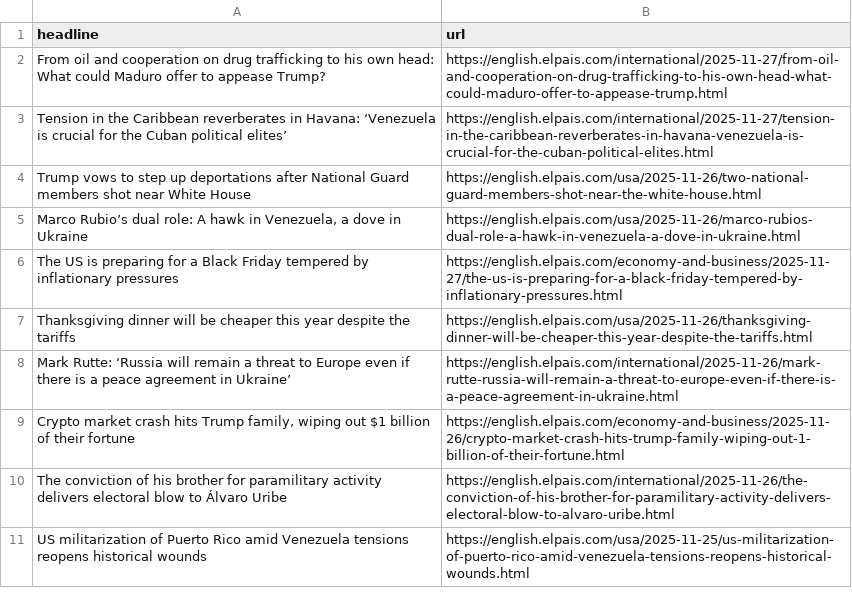
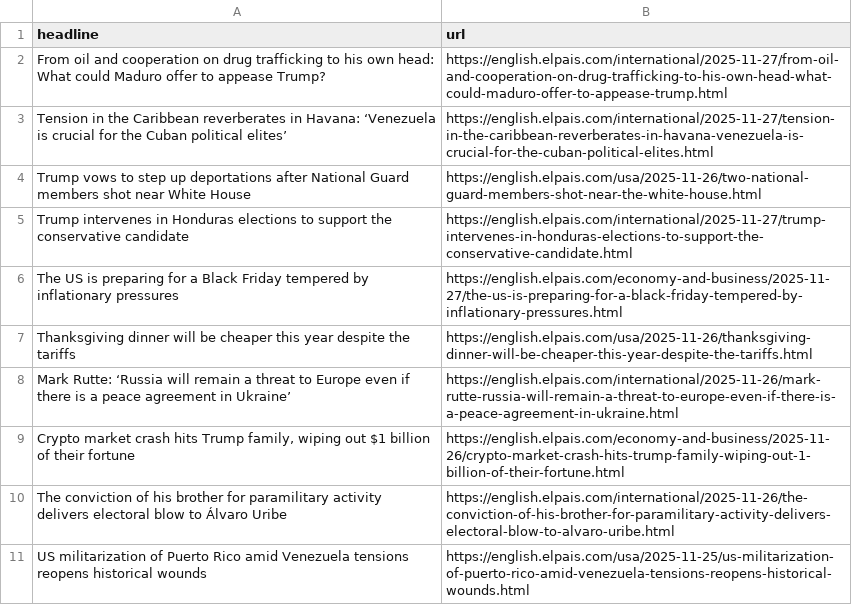
Before and after one commit to LisaMEckardt/el-pais-autoscraper, a CSV file: headlines.csv, drawn as a sheet; only a part is shown; removed rows and columns are numbered as before the commit, all else as after; the diff names each change by its address in the sheet, - before the commit and + after, or states it on an @@ line.

```diff
--- a/headlines.csv
+++ b/headlines.csv
-row 5: Marco Rubio’s dual role: A hawk in Venezuela, a dove in Ukraine | https://english.elpais.com/usa/2025-11-26/marco-rubios-dual-role-a-hawk-in-venezuela-a-dove-in-ukraine.html
+row 5: Trump intervenes in Honduras elections to support the conservative candidate | https://english.elpais.com/international/2025-11-27/trump-intervenes-in-honduras-elections-to-support-the-conservative-candidate.html
```
